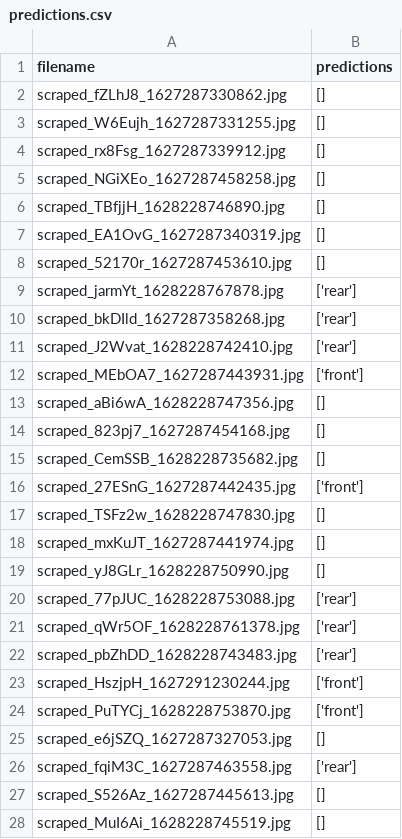
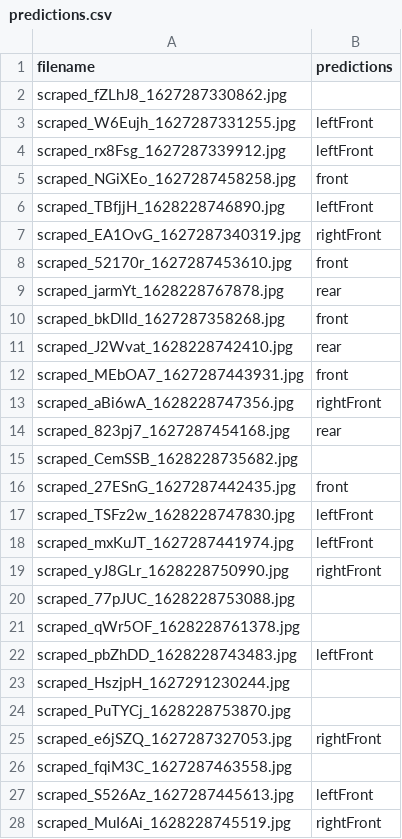
Before and after one commit to AndreGulyi/CarModelAG, a CSV file: predictions.csv, drawn as a sheet; only a part is shown; the diff covers the shown part only.

```diff
--- a/predictions.csv
+++ b/predictions.csv
@@ -1,28 +1,28 @@
 filename,predictions
-scraped_fZLhJ8_1627287330862.jpg,[]
-scraped_W6Eujh_1627287331255.jpg,[]
-scraped_rx8Fsg_1627287339912.jpg,[]
-scraped_NGiXEo_1627287458258.jpg,[]
-scraped_TBfjjH_1628228746890.jpg,[]
-scraped_EA1OvG_1627287340319.jpg,[]
-scraped_52170r_1627287453610.jpg,[]
-scraped_jarmYt_1628228767878.jpg,['rear']
-scraped_bkDIld_1627287358268.jpg,['rear']
-scraped_J2Wvat_1628228742410.jpg,['rear']
-scraped_MEbOA7_1627287443931.jpg,['front']
-scraped_aBi6wA_1628228747356.jpg,[]
-scraped_823pj7_1627287454168.jpg,[]
-scraped_CemSSB_1628228735682.jpg,[]
-scraped_27ESnG_1627287442435.jpg,['front']
-scraped_TSFz2w_1628228747830.jpg,[]
-scraped_mxKuJT_1627287441974.jpg,[]
-scraped_yJ8GLr_1628228750990.jpg,[]
-scraped_77pJUC_1628228753088.jpg,['rear']
-scraped_qWr5OF_1628228761378.jpg,['rear']
-scraped_pbZhDD_1628228743483.jpg,['rear']
-scraped_HszjpH_1627291230244.jpg,['front']
-scraped_PuTYCj_1628228753870.jpg,['front']
-scraped_e6jSZQ_1627287327053.jpg,[]
-scraped_fqiM3C_1627287463558.jpg,['rear']
-scraped_S526Az_1627287445613.jpg,[]
-scraped_MuI6Ai_1628228745519.jpg,[]
+scraped_fZLhJ8_1627287330862.jpg,
+scraped_W6Eujh_1627287331255.jpg,leftFront
+scraped_rx8Fsg_1627287339912.jpg,leftFront
+scraped_NGiXEo_1627287458258.jpg,front
+scraped_TBfjjH_1628228746890.jpg,leftFront
+scraped_EA1OvG_1627287340319.jpg,rightFront
+scraped_52170r_1627287453610.jpg,front
+scraped_jarmYt_1628228767878.jpg,rear
+scraped_bkDIld_1627287358268.jpg,front
+scraped_J2Wvat_1628228742410.jpg,rear
+scraped_MEbOA7_1627287443931.jpg,front
+scraped_aBi6wA_1628228747356.jpg,rightFront
+scraped_823pj7_1627287454168.jpg,rear
+scraped_CemSSB_1628228735682.jpg,
+scraped_27ESnG_1627287442435.jpg,front
+scraped_TSFz2w_1628228747830.jpg,leftFront
+scraped_mxKuJT_1627287441974.jpg,leftFront
+scraped_yJ8GLr_1628228750990.jpg,rightFront
+scraped_77pJUC_1628228753088.jpg,
+scraped_qWr5OF_1628228761378.jpg,
+scraped_pbZhDD_1628228743483.jpg,leftFront
+scraped_HszjpH_1627291230244.jpg,
+scraped_PuTYCj_1628228753870.jpg,
+scraped_e6jSZQ_1627287327053.jpg,rightFront
+scraped_fqiM3C_1627287463558.jpg,
+scraped_S526Az_1627287445613.jpg,leftFront
+scraped_MuI6Ai_1628228745519.jpg,rightFront
```
Also changed, not shown: 1 removed row and 30 edited cells elsewhere in this file, 8 other files.
